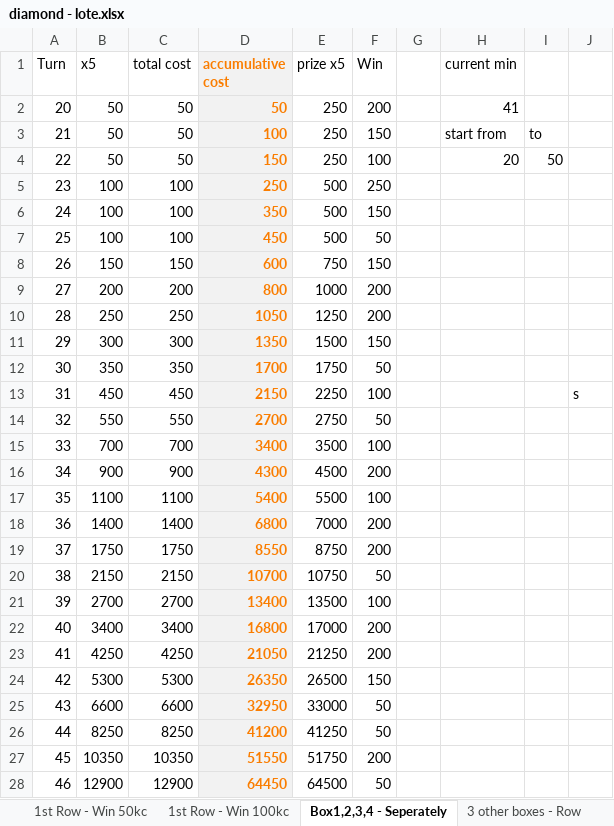
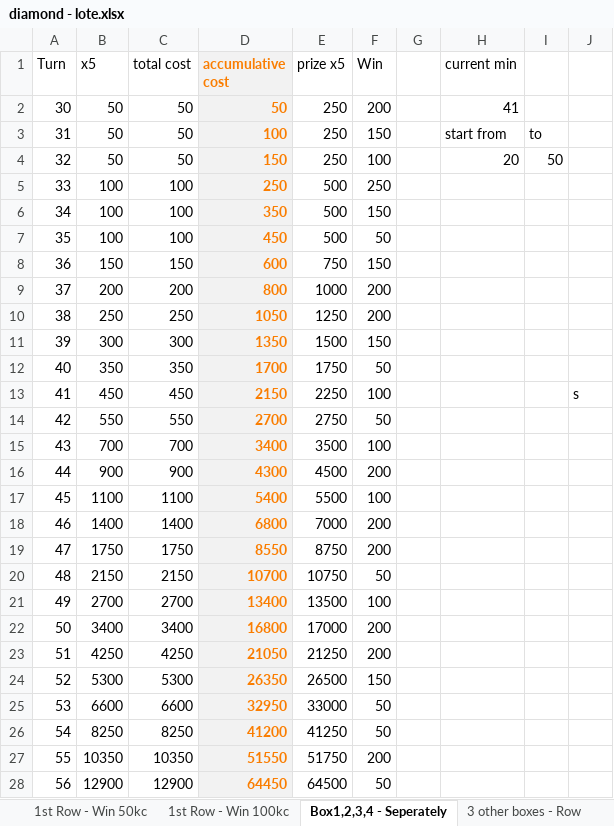
Before and after one commit to phuquy007/nimo_lottery, an Excel workbook: diamond - lote.xlsx, sheet Box1,2,3,4 - Seperately, drawn as a sheet; only a part is shown; values as stored, in another font and other column widths than the file's, no borders; 2 other sheets too large or unreadable and not compared; the diff covers the shown part only; the diff names each change by its address in the sheet, - before the commit and + after, or states it on an @@ line.

```diff
--- a/diamond - lote.xlsx (sheet Box1,2,3,4 - Seperately)
+++ b/diamond - lote.xlsx (sheet Box1,2,3,4 - Seperately)
-A2 (Turn): 20
+A2 (Turn): 30
-A3 (Turn): 21
+A3 (Turn): 31
-A4 (Turn): 22
+A4 (Turn): 32
-A5 (Turn): 23
+A5 (Turn): 33
-A6 (Turn): 24
+A6 (Turn): 34
-A7 (Turn): 25
+A7 (Turn): 35
-A8 (Turn): 26
+A8 (Turn): 36
-A9 (Turn): 27
+A9 (Turn): 37
-A10 (Turn): 28
+A10 (Turn): 38
-A11 (Turn): 29
+A11 (Turn): 39
-A12 (Turn): 30
+A12 (Turn): 40
-A13 (Turn): 31
+A13 (Turn): 41
-A14 (Turn): 32
+A14 (Turn): 42
-A15 (Turn): 33
+A15 (Turn): 43
-A16 (Turn): 34
+A16 (Turn): 44
-A17 (Turn): 35
+A17 (Turn): 45
-A18 (Turn): 36
+A18 (Turn): 46
-A19 (Turn): 37
+A19 (Turn): 47
-A20 (Turn): 38
+A20 (Turn): 48
-A21 (Turn): 39
+A21 (Turn): 49
-A22 (Turn): 40
+A22 (Turn): 50
-A23 (Turn): 41
+A23 (Turn): 51
-A24 (Turn): 42
+A24 (Turn): 52
-A25 (Turn): 43
+A25 (Turn): 53
-A26 (Turn): 44
+A26 (Turn): 54
-A27 (Turn): 45
+A27 (Turn): 55
-A28 (Turn): 46
+A28 (Turn): 56
```
Also changed, not shown: 7 edited cells elsewhere in this sheet, sheet Box x25, sheet Box x10, sheet 2nd Row - Win >0kc, other sheet tabs, formulas that keep their value, 8 other files.
